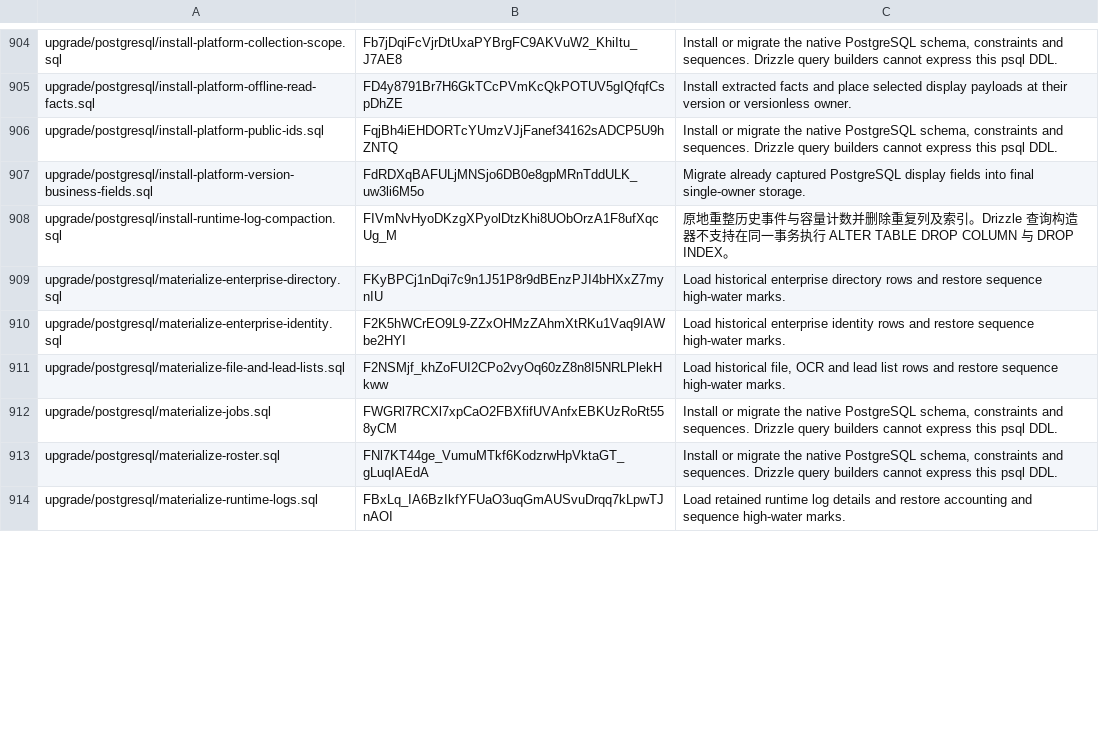
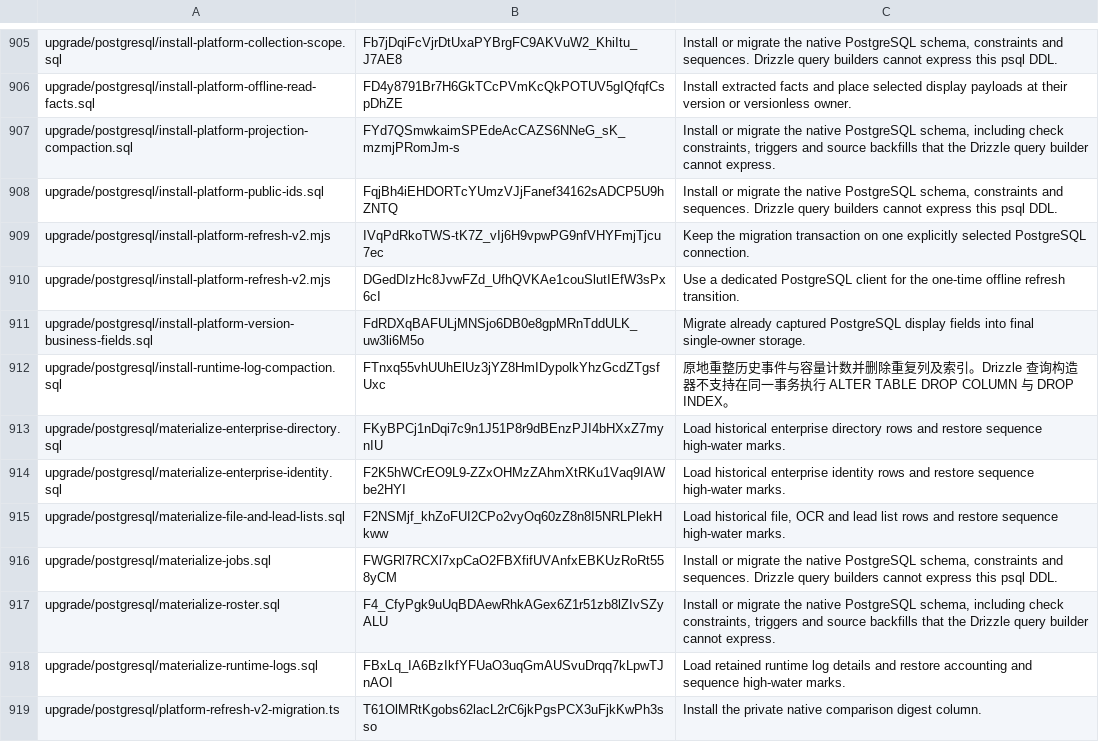
Before and after one commit to MangMax/ningbo-specialized-sme-platform, a TSV file: scripts/sql-guard-baseline.tsv, drawn as a sheet; only a part is shown, gaps mark what is left out; the diff covers the shown part only.

Commit message:
Remove retained platform replay material and duplicate payloads

```diff
--- a/scripts/sql-guard-baseline.tsv
+++ b/scripts/sql-guard-baseline.tsv
@@ -905,5 +906,8 @@ upgrade/postgresql/install-platform-collection-scope.sql	Fb7jDqiFcVjrDtUxaPYBrgF
 upgrade/postgresql/install-platform-offline-read-facts.sql	FD4y8791Br7H6GkTCcPVmKcQkPOTUV5gIQfqfCspDhZE	Install extracted facts and place selected display payloads at their version or versionless owner.
+upgrade/postgresql/install-platform-projection-compaction.sql	FYd7QSmwkaimSPEdeAcCAZS6NNeG_sK_mzmjPRomJm-s	Install or migrate the native PostgreSQL schema, including check constraints, triggers and source backfills that the Drizzle query builder cannot express.
 upgrade/postgresql/install-platform-public-ids.sql	FqjBh4iEHDORTcYUmzVJjFanef34162sADCP5U9hZNTQ	Install or migrate the native PostgreSQL schema, constraints and sequences. Drizzle query builders cannot express this psql DDL.
+upgrade/postgresql/install-platform-refresh-v2.mjs	IVqPdRkoTWS-tK7Z_vIj6H9vpwPG9nfVHYFmjTjcu7ec	Keep the migration transaction on one explicitly selected PostgreSQL connection.
+upgrade/postgresql/install-platform-refresh-v2.mjs	DGedDIzHc8JvwFZd_UfhQVKAe1couSlutIEfW3sPx6cI	Use a dedicated PostgreSQL client for the one-time offline refresh transition.
 upgrade/postgresql/install-platform-version-business-fields.sql	FdRDXqBAFULjMNSjo6DB0e8gpMRnTddULK_uw3li6M5o	Migrate already captured PostgreSQL display fields into final single-owner storage.
-upgrade/postgresql/install-runtime-log-compaction.sql	FIVmNvHyoDKzgXPyolDtzKhi8UObOrzA1F8ufXqcUg_M	原地重整历史事件与容量计数并删除重复列及索引。Drizzle 查询构造器不支持在同一事务执行 ALTER TABLE DROP COLUMN 与 DROP INDEX。
+upgrade/postgresql/install-runtime-log-compaction.sql	FTnxq55vhUUhElUz3jYZ8HmIDypolkYhzGcdZTgsfUxc	原地重整历史事件与容量计数并删除重复列及索引。Drizzle 查询构造器不支持在同一事务执行 ALTER TABLE DROP COLUMN 与 DROP INDEX。
 upgrade/postgresql/materialize-enterprise-directory.sql	FKyBPCj1nDqi7c9n1J51P8r9dBEnzPJI4bHXxZ7mynIU	Load historical enterprise directory rows and restore sequence high-water marks.
@@ -912,3 +916,4 @@ upgrade/postgresql/materialize-file-and-lead-lists.sql	F2NSMjf_khZoFUI2CPo2vyOq6
 upgrade/postgresql/materialize-jobs.sql	FWGRl7RCXl7xpCaO2FBXfifUVAnfxEBKUzRoRt558yCM	Install or migrate the native PostgreSQL schema, constraints and sequences. Drizzle query builders cannot express this psql DDL.
-upgrade/postgresql/materialize-roster.sql	FNl7KT44ge_VumuMTkf6KodzrwHpVktaGT_gLuqIAEdA	Install or migrate the native PostgreSQL schema, constraints and sequences. Drizzle query builders cannot express this psql DDL.
+upgrade/postgresql/materialize-roster.sql	F4_CfyPgk9uUqBDAewRhkAGex6Z1r51zb8lZIvSZyALU	Install or migrate the native PostgreSQL schema, including check constraints, triggers and source backfills that the Drizzle query builder cannot express.
 upgrade/postgresql/materialize-runtime-logs.sql	FBxLq_IA6BzIkfYFUaO3uqGmAUSvuDrqq7kLpwTJnAOI	Load retained runtime log details and restore accounting and sequence high-water marks.
+upgrade/postgresql/platform-refresh-v2-migration.ts	T61OlMRtKgobs62lacL2rC6jkPgsPCX3uFjkKwPh3sso	Install the private native comparison digest column.
```
Also changed, not shown: 16 added rows, 4 removed rows and 18 edited cells elsewhere in this file, 50 other files.
